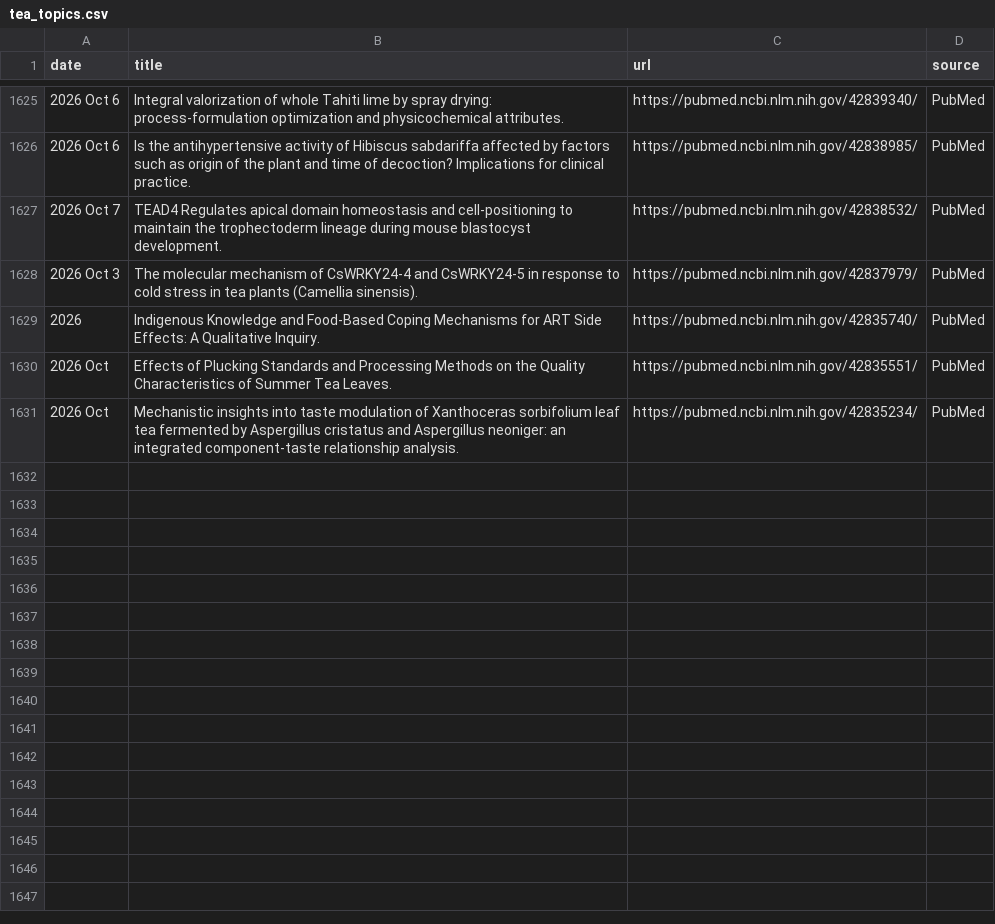
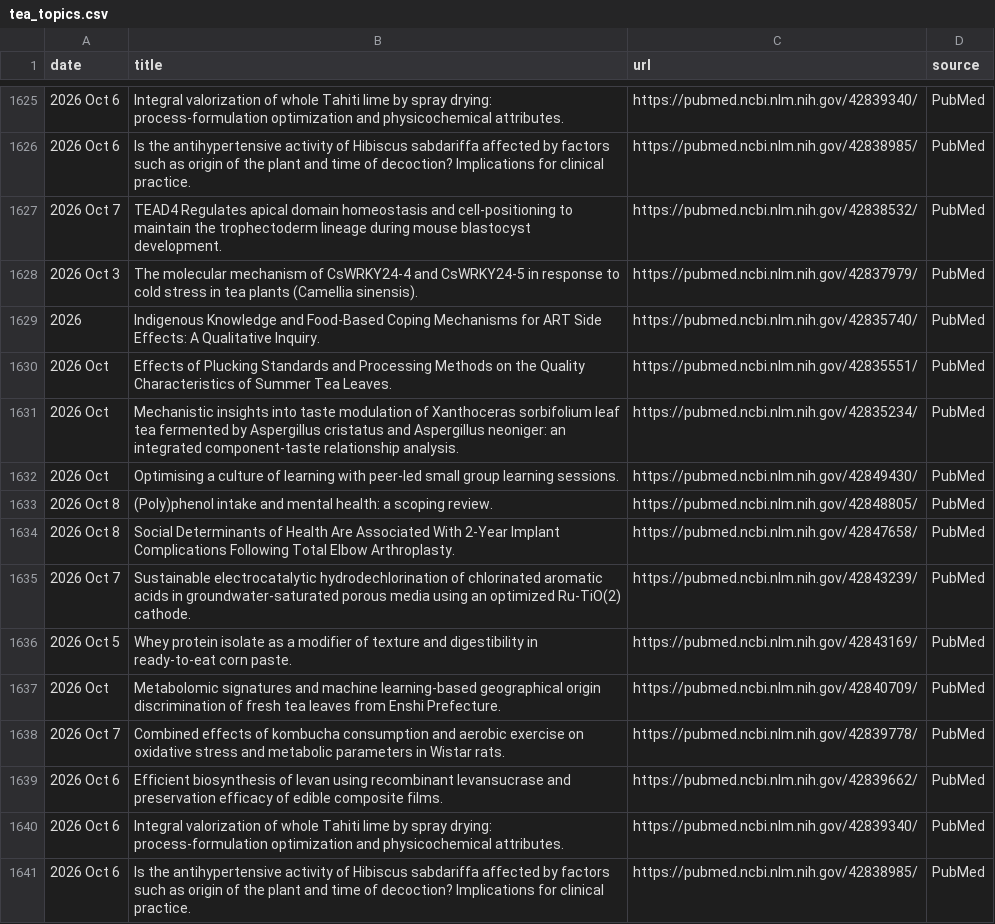
Before and after one commit to Coma4130/tea-scraper, a CSV file: tea_topics.csv, drawn as a sheet; only a part is shown, gaps mark what is left out; the diff names each change by its address in the sheet, - before the commit and + after, or states it on an @@ line.

```diff
--- a/tea_topics.csv
+++ b/tea_topics.csv
+row 1632: 2026 Oct | Optimising a culture of learning with peer-led small group learning sessions. | https://pubmed.ncbi.nlm.nih.gov/42849430/ | PubMed
+row 1633: 2026 Oct 8 | (Poly)phenol intake and mental health: a scoping review. | https://pubmed.ncbi.nlm.nih.gov/42848805/ | PubMed
+row 1634: 2026 Oct 8 | Social Determinants of Health Are Associated With 2-Year Implant Complications Following Total Elbow Arthroplasty. | https://pubmed.ncbi.nlm.nih.gov/42847658/ | PubMed
+row 1635: 2026 Oct 7 | Sustainable electrocatalytic hydrodechlorination of chlorinated aromatic acids in groundwater-saturated porous media using an optimized Ru-TiO(2) cathode. | https://pubmed.ncbi.nlm.nih.gov/42843239/ | PubMed
+row 1636: 2026 Oct 5 | Whey protein isolate as a modifier of texture and digestibility in ready-to-eat corn paste. | https://pubmed.ncbi.nlm.nih.gov/42843169/ | PubMed
+row 1637: 2026 Oct | Metabolomic signatures and machine learning-based geographical origin discrimination of fresh tea leaves from Enshi Prefecture. | https://pubmed.ncbi.nlm.nih.gov/42840709/ | PubMed
+row 1638: 2026 Oct 7 | Combined effects of kombucha consumption and aerobic exercise on oxidative stress and metabolic parameters in Wistar rats. | https://pubmed.ncbi.nlm.nih.gov/42839778/ | PubMed
+row 1639: 2026 Oct 6 | Efficient biosynthesis of levan using recombinant levansucrase and preservation efficacy of edible composite films. | https://pubmed.ncbi.nlm.nih.gov/42839662/ | PubMed
+row 1640: 2026 Oct 6 | Integral valorization of whole Tahiti lime by spray drying: process-formulation optimization and physicochemical attributes. | https://pubmed.ncbi.nlm.nih.gov/42839340/ | PubMed
+row 1641: 2026 Oct 6 | Is the antihypertensive activity of Hibiscus sabdariffa affected by factors such as origin of the plant and time of decoction? Implications for clinical practice. | https://pubmed.ncbi.nlm.nih.gov/42838985/ | PubMed
```
